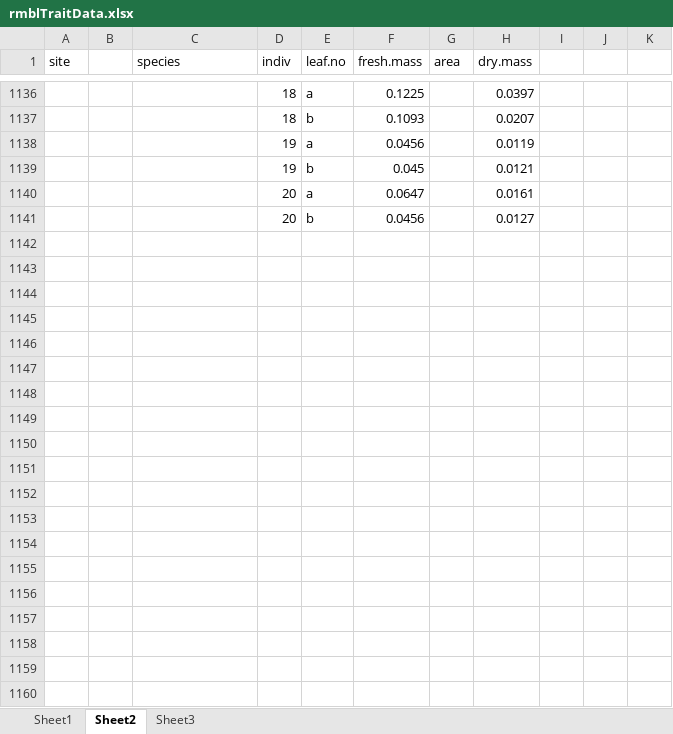
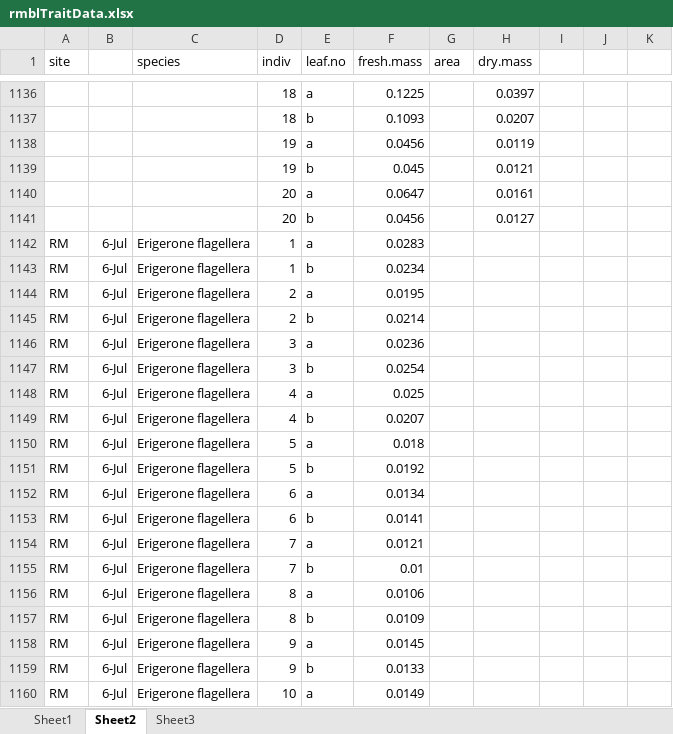
Before and after one commit to DeirdreLoughnan/Treetraits, an Excel workbook: data/rmblTraitData.xlsx, sheet Sheet2, drawn as a sheet; only a part is shown, gaps mark what is left out; values as stored, in another font and other column widths than the file's, no borders; the diff covers the shown part only; the diff names each change by its address in the sheet, - before the commit and + after, or states it on an @@ line.

Commit message:
added data

```diff
--- a/data/rmblTraitData.xlsx (sheet Sheet2)
+++ b/data/rmblTraitData.xlsx (sheet Sheet2)
+row 1142: RM | 6-Jul | Erigerone flagellera | 1 | a | 0.0283
+row 1143: RM | 6-Jul | Erigerone flagellera | 1 | b | 0.0234
+row 1144: RM | 6-Jul | Erigerone flagellera | 2 | a | 0.0195
+row 1145: RM | 6-Jul | Erigerone flagellera | 2 | b | 0.0214
+row 1146: RM | 6-Jul | Erigerone flagellera | 3 | a | 0.0236
+row 1147: RM | 6-Jul | Erigerone flagellera | 3 | b | 0.0254
+row 1148: RM | 6-Jul | Erigerone flagellera | 4 | a | 0.025
+row 1149: RM | 6-Jul | Erigerone flagellera | 4 | b | 0.0207
+row 1150: RM | 6-Jul | Erigerone flagellera | 5 | a | 0.018
+row 1151: RM | 6-Jul | Erigerone flagellera | 5 | b | 0.0192
+row 1152: RM | 6-Jul | Erigerone flagellera | 6 | a | 0.0134
+row 1153: RM | 6-Jul | Erigerone flagellera | 6 | b | 0.0141
+row 1154: RM | 6-Jul | Erigerone flagellera | 7 | a | 0.0121
+row 1155: RM | 6-Jul | Erigerone flagellera | 7 | b | 0.01
+row 1156: RM | 6-Jul | Erigerone flagellera | 8 | a | 0.0106
+row 1157: RM | 6-Jul | Erigerone flagellera | 8 | b | 0.0109
+row 1158: RM | 6-Jul | Erigerone flagellera | 9 | a | 0.0145
+row 1159: RM | 6-Jul | Erigerone flagellera | 9 | b | 0.0133
+row 1160: RM | 6-Jul | Erigerone flagellera | 10 | a | 0.0149
```
Also changed, not shown: 61 added rows elsewhere in this sheet.
